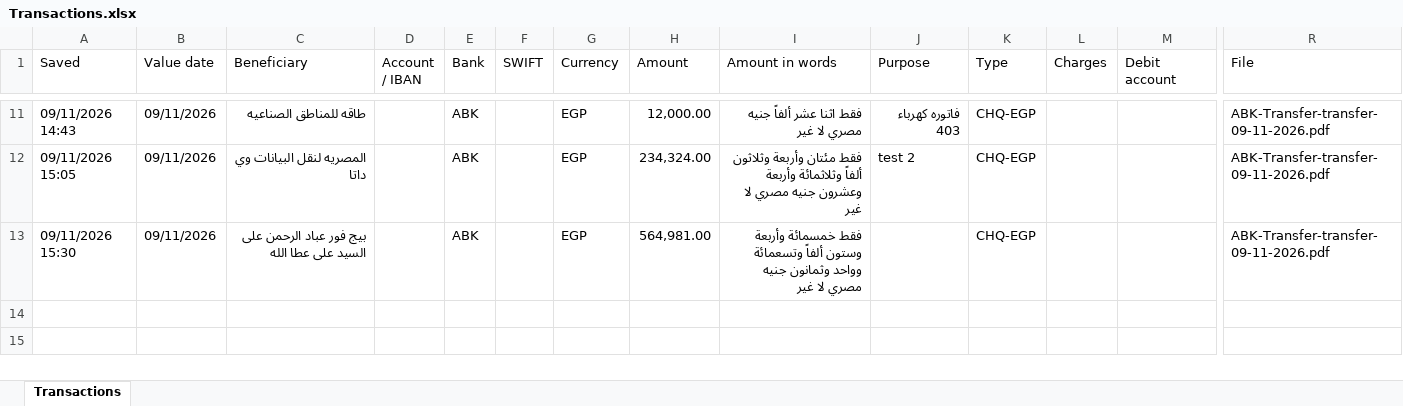
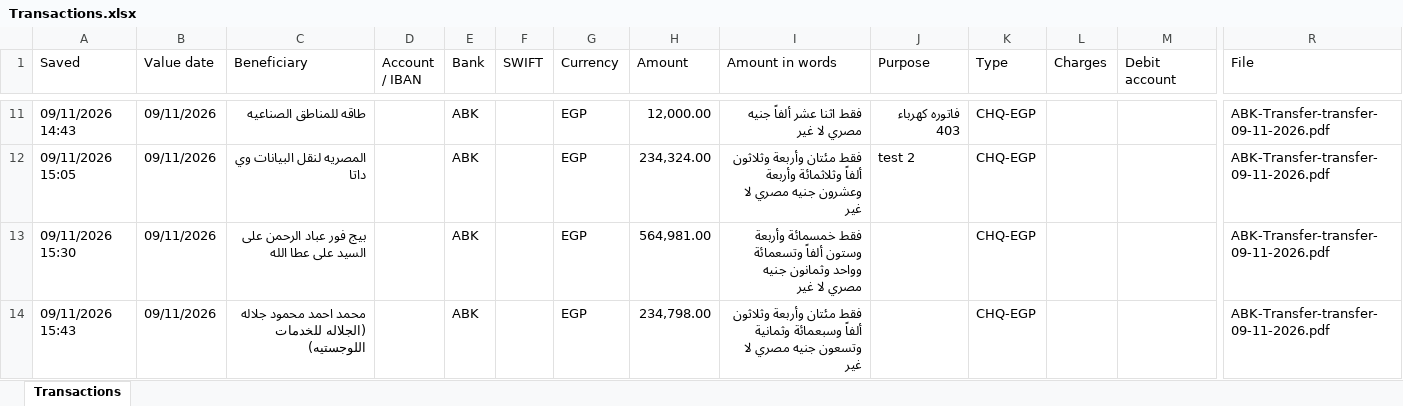
Before and after one commit to ahmedm838/bank-forms, an Excel workbook: data/Transactions.xlsx, sheet Transactions, drawn as a sheet; only a part is shown, gaps mark what is left out; values as stored, in another font and other column widths than the file's, no borders; rows hold the shown columns only; the diff names each change by its address in the sheet, - before the commit and + after, or states it on an @@ line.

Commit message:
Update Transactions.xlsx from Bank Forms

```diff
--- a/data/Transactions.xlsx (sheet Transactions)
+++ b/data/Transactions.xlsx (sheet Transactions)
+row 14: 09/11/2026 15:43 | 09/11/2026 | محمد احمد محمود جلاله (الجلاله للخدمات اللوجستيه) |  | ABK |  | EGP | 234,798.00 | فقط مئتان وأربعة وثلاثون ألفاً وسبعمائة وثمانية وتسعون جنيه مصري لا غير |  | CHQ-EGP |  |  | ABK-Transfer-transfer-09-11-2026.pdf
```
